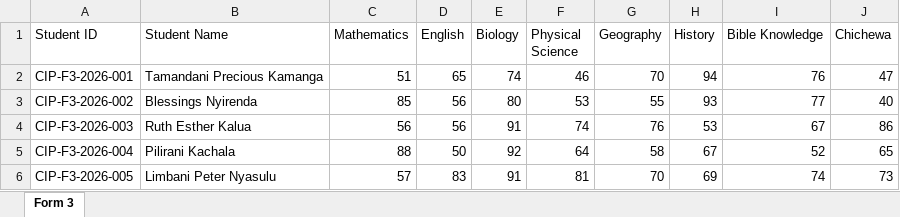
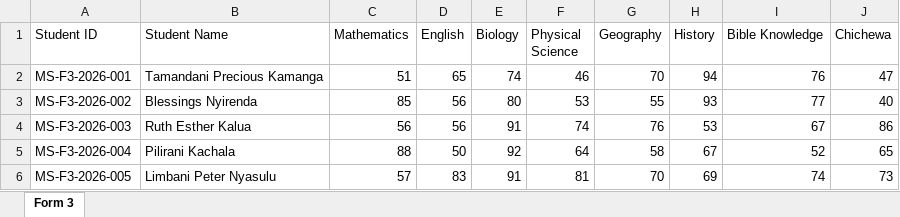
Before and after one commit to patrick516/fees-system, an Excel workbook: backend/uploads/Form3_EndOfTerm1_2026.xlsx, sheet Form 3, drawn as a sheet; values as stored, in another font and other column widths than the file's, no borders; the diff names each change by its address in the sheet, - before the commit and + after, or states it on an @@ line.

```diff
--- a/backend/uploads/Form3_EndOfTerm1_2026.xlsx (sheet Form 3)
+++ b/backend/uploads/Form3_EndOfTerm1_2026.xlsx (sheet Form 3)
-A2 (Student ID): CIP-F3-2026-001
+A2 (Student ID): MS-F3-2026-001
-A3 (Student ID): CIP-F3-2026-002
+A3 (Student ID): MS-F3-2026-002
-A4 (Student ID): CIP-F3-2026-003
+A4 (Student ID): MS-F3-2026-003
-A5 (Student ID): CIP-F3-2026-004
+A5 (Student ID): MS-F3-2026-004
-A6 (Student ID): CIP-F3-2026-005
+A6 (Student ID): MS-F3-2026-005
```
Also changed, not shown: 10 other files.
